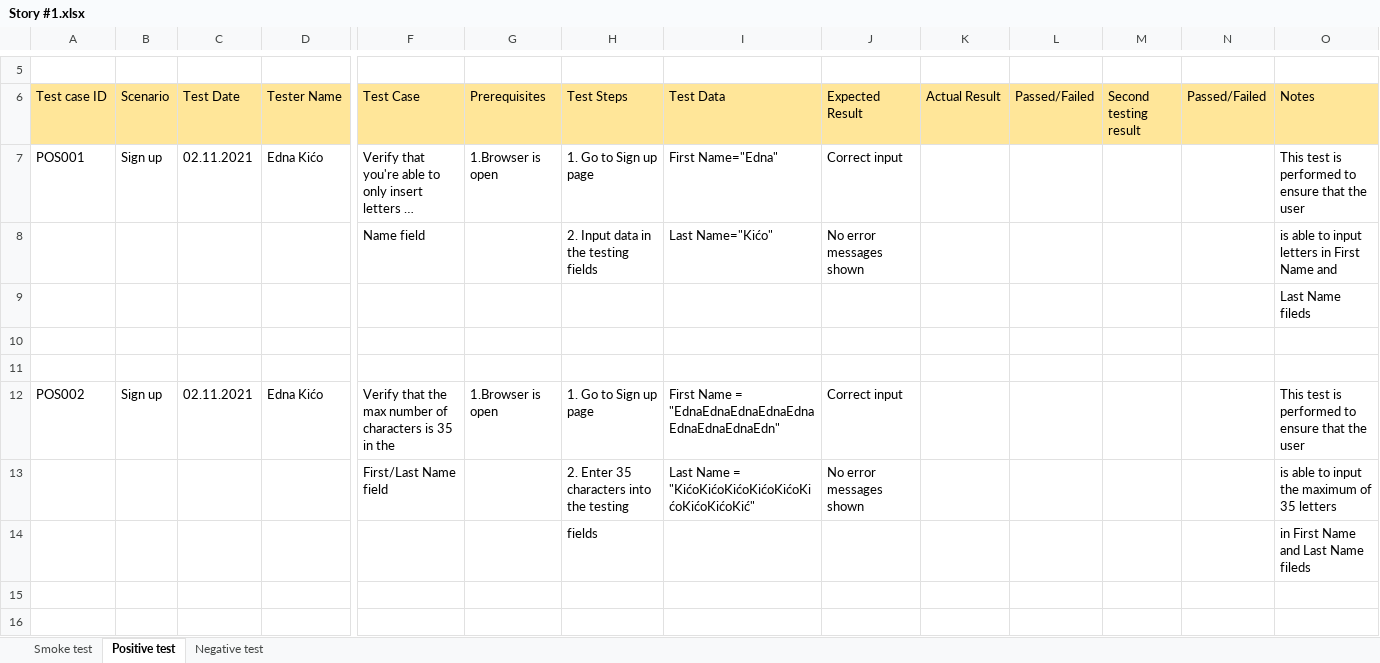
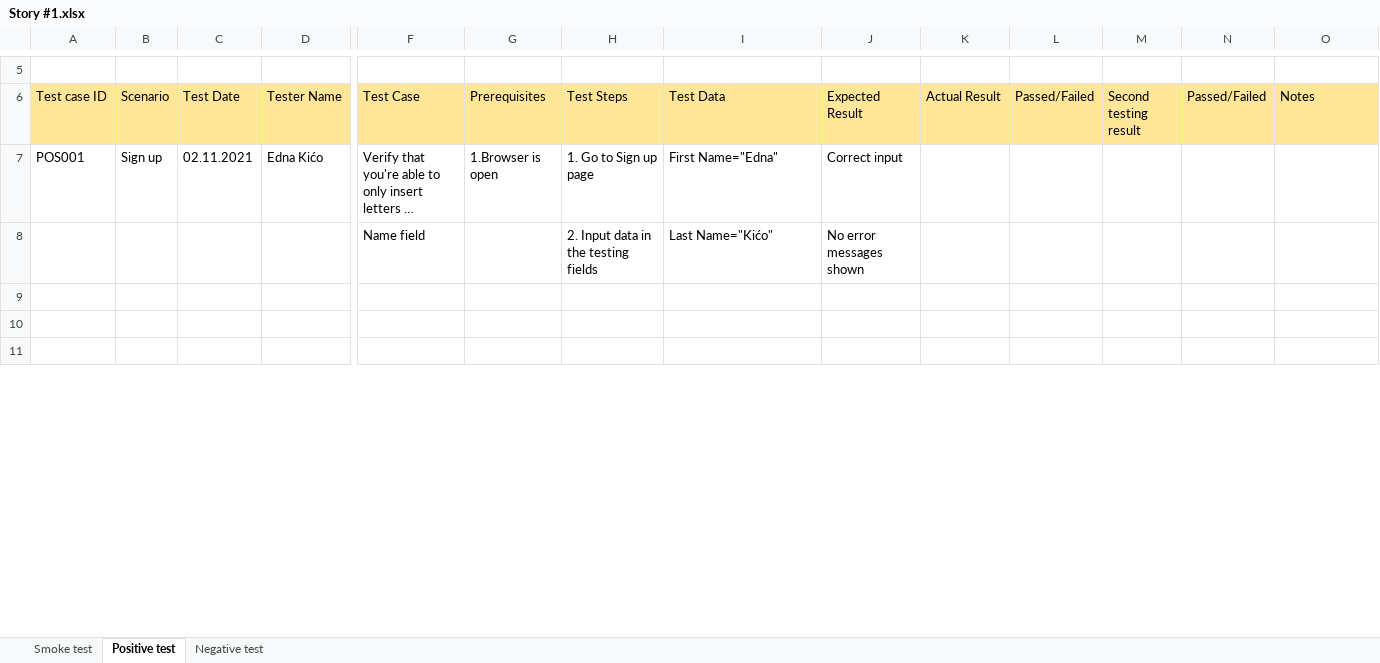
Before and after one commit to ednakico/Edna-Kico-Softray-Sprint, an Excel workbook: Assignment 1/Story #1.xlsx, sheet Positive test, drawn as a sheet; only a part is shown, gaps mark what is left out; the shorter side is filled out with more unchanged rows; long unchanged cells end in …; values as stored, in another font and other column widths than the file's, no borders; removed rows and columns are numbered as before the commit, all else as after; rows hold the shown columns only; the diff covers the shown part only; the diff names each change by its address in the sheet, - before the commit and + after, or states it on an @@ line.

```diff
--- a/Assignment 1/Story #1.xlsx (sheet Positive test)
+++ b/Assignment 1/Story #1.xlsx (sheet Positive test)
-O7 (Notes): This test is performed to ensure that the user
+O7 (Notes): (empty)
-O8 (Notes): is able to input letters in First Name and
+O8 (Notes): (empty)
-row 9:  |  |  |  |  |  |  |  |  |  |  |  |  | Last Name fileds
-row 10: (empty)
-row 11: (empty)
-row 12: POS002 | Sign up | 02.11.2021 | Edna Kićo | Verify that the max number of characters is 35 in the | 1.Browser is open | 1. Go to Sign up page | First Name = "EdnaEdnaEdnaEdnaEdnaEdnaEdnaEdnaEdn" | Correct input |  |  |  |  | This test is performed to ensure that the user
-row 13:  |  |  |  | First/Last Name field |  | 2. Enter 35 characters into the testing | Last Name = "KićoKićoKićoKićoKićoKićoKićoKićoKić" | No error messages shown |  |  |  |  | is able to input the maximum of 35 letters
-row 14:  |  |  |  |  |  | fields |  |  |  |  |  |  | in First Name and Last Name fileds
-row 15: (empty)
-row 16: (empty)
```
Also changed, not shown: 36 added rows, 29 removed rows and 9 edited cells elsewhere in this sheet, sheet Negative test, sheet Smoke test, Assignment 1/Story #2.xlsx, Assignment 1/Story #3.xlsx.
